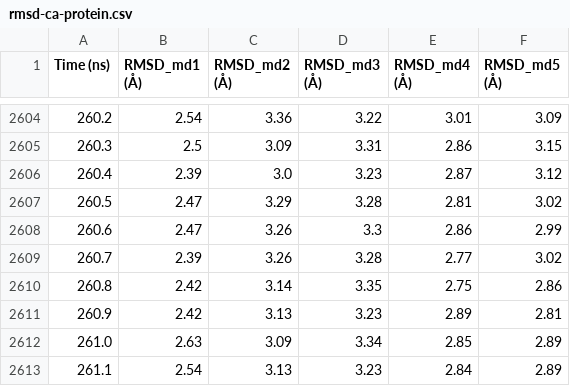
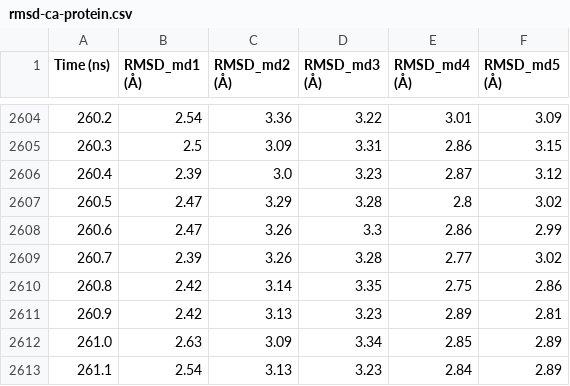
Before and after one commit to Anna-Ranaudo/NPC1L1_MD_Simulations, a CSV file: final_data/closed/bound/rmsd-ca-protein.csv, drawn as a sheet; only a part is shown, gaps mark what is left out.

```diff
--- a/final_data/closed/bound/rmsd-ca-protein.csv
+++ b/final_data/closed/bound/rmsd-ca-protein.csv
@@ -2606,3 +2606,3 @@ Time (ns)	RMSD_md1 (Å)	RMSD_md2 (Å)	RMSD_md3 (Å)	RMSD_md4 (Å)	RMSD_md5 (Å)
 260.4	2.39	3.0	3.23	2.87	3.12
-260.5	2.47	3.29	3.28	2.81	3.02
+260.5	2.47	3.29	3.28	2.8	3.02
 260.6	2.47	3.26	3.3	2.86	2.99
```
Also changed, not shown: final_data/closed/apo/rmsf-ca-single-replica-closed_apo.csv, final_data/closed/bound/rmsf-ca-single-replica-closed_bound.csv, 16 other files.
